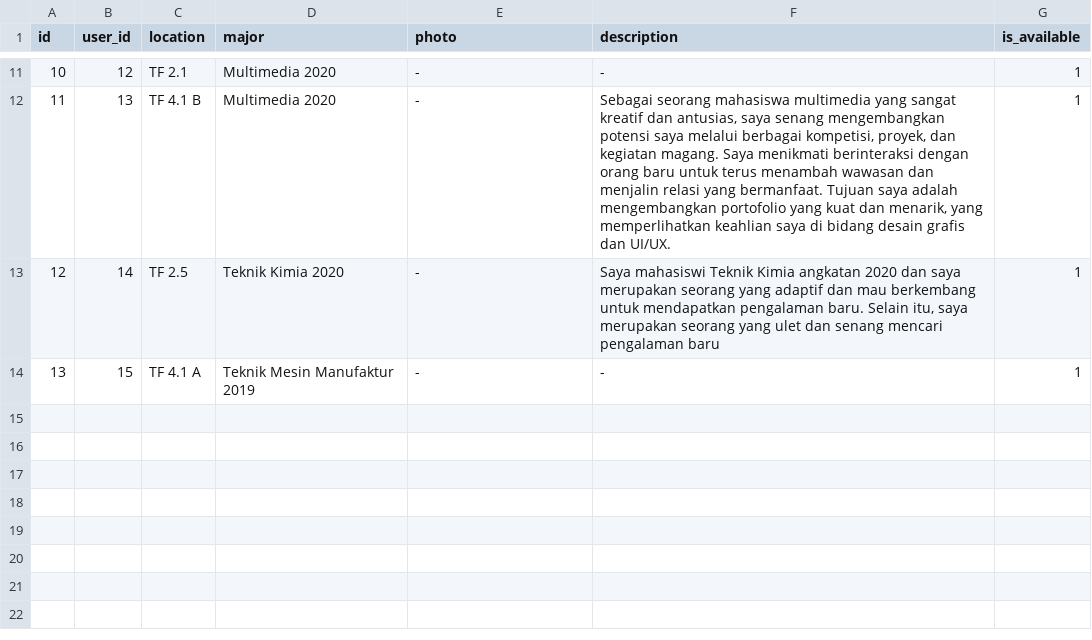
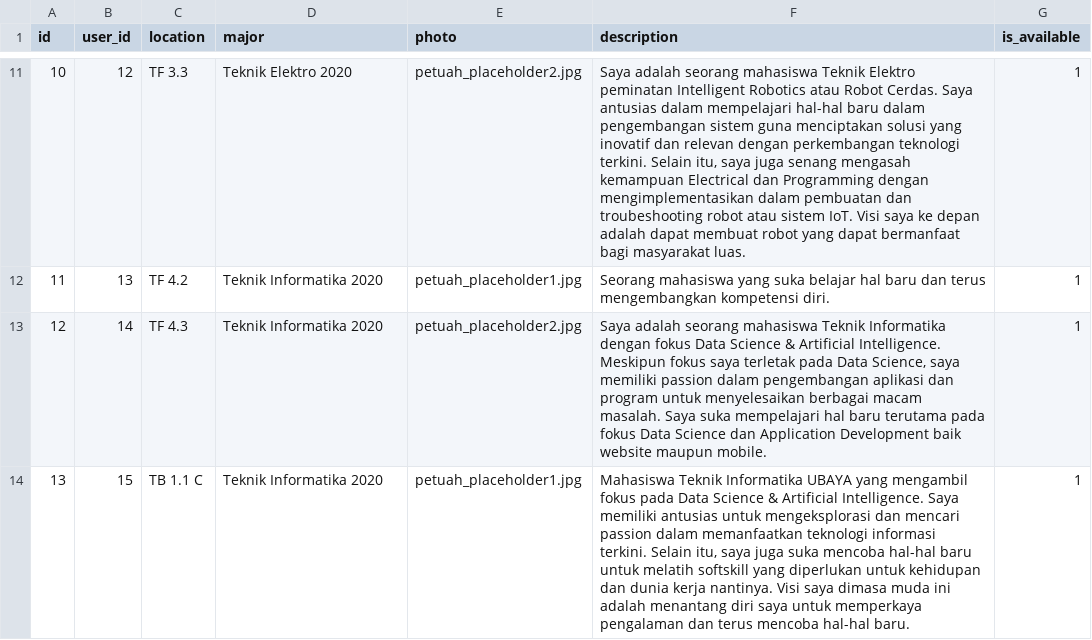
Before and after one commit to ToastedBaguette/Web-Sharing-Senior-MOB-FT-2023, a CSV file: database/data/3-senior.csv, drawn as a sheet; only a part is shown, gaps mark what is left out; the diff covers the shown part only.

Commit message:
update seeder + photo

```diff
--- a/database/data/3-senior.csv
+++ b/database/data/3-senior.csv
@@ -11,4 +11,4 @@ id;user_id;location;major;photo;description;is_available
-10;12;TF 2.1;Multimedia 2020;-;-;1
-11;13;TF 4.1 B;Multimedia 2020;-;Sebagai seorang mahasiswa multimedia yang sangat kreatif dan antusias, saya senang mengembangkan potensi saya melalui berbagai kompetisi, proyek, dan kegiatan magang. Saya menikmati berinteraksi dengan orang baru untuk terus menambah wawasan dan menjalin relasi yang bermanfaat. Tujuan saya adalah mengembangkan portofolio yang kuat dan menarik, yang memperlihatkan keahlian saya di bidang desain grafis dan UI/UX.;1
-12;14;TF 2.5;Teknik Kimia 2020;-;Saya mahasiswi Teknik Kimia angkatan 2020 dan saya merupakan seorang yang adaptif dan mau berkembang untuk mendapatkan pengalaman baru. Selain itu, saya merupakan seorang yang ulet dan senang mencari pengalaman baru;1
-13;15;TF 4.1 A;Teknik Mesin Manufaktur 2019;-;-;1
+10;12;TF 3.3;Teknik Elektro 2020;petuah_placeholder2.jpg;Saya adalah seorang mahasiswa Teknik Elektro peminatan Intelligent Robotics atau Robot Cerdas. Saya antusias dalam mempelajari hal-hal baru dalam pengembangan sistem guna menciptakan solusi yang inovatif dan relevan dengan perkembangan teknologi terkini. Selain itu, saya juga senang mengasah kemampuan Electrical dan Programming dengan mengimplementasikan dalam pembuatan dan troubeshooting robot atau sistem IoT. Visi saya ke depan adalah dapat membuat robot yang dapat bermanfaat bagi masyarakat luas. ;1
+11;13;TF 4.2;Teknik Informatika 2020;petuah_placeholder1.jpg;Seorang mahasiswa yang suka belajar hal baru dan terus mengembangkan kompetensi diri.;1
+12;14;TF 4.3;Teknik Informatika 2020;petuah_placeholder2.jpg;Saya adalah seorang mahasiswa Teknik Informatika dengan fokus Data Science & Artificial Intelligence. Meskipun fokus saya terletak pada Data Science, saya memiliki passion dalam pengembangan aplikasi dan program untuk menyelesaikan berbagai macam masalah. Saya suka mempelajari hal baru terutama pada fokus Data Science dan Application Development baik website maupun mobile.;1
+13;15;TB 1.1 C;Teknik Informatika 2020;petuah_placeholder1.jpg;Mahasiswa Teknik Informatika UBAYA yang mengambil fokus pada Data Science & Artificial Intelligence. Saya memiliki antusias untuk mengeksplorasi dan mencari passion dalam memanfaatkan teknologi informasi terkini. Selain itu, saya juga suka mencoba hal-hal baru untuk melatih softskill yang diperlukan untuk kehidupan dan dunia kerja nantinya. Visi saya dimasa muda ini adalah menantang diri saya untuk memperkaya pengalaman dan terus mencoba hal-hal baru.;1
```
Also changed, not shown: 30 edited cells elsewhere in this file, database/data/1-user.csv, 2 other files.
